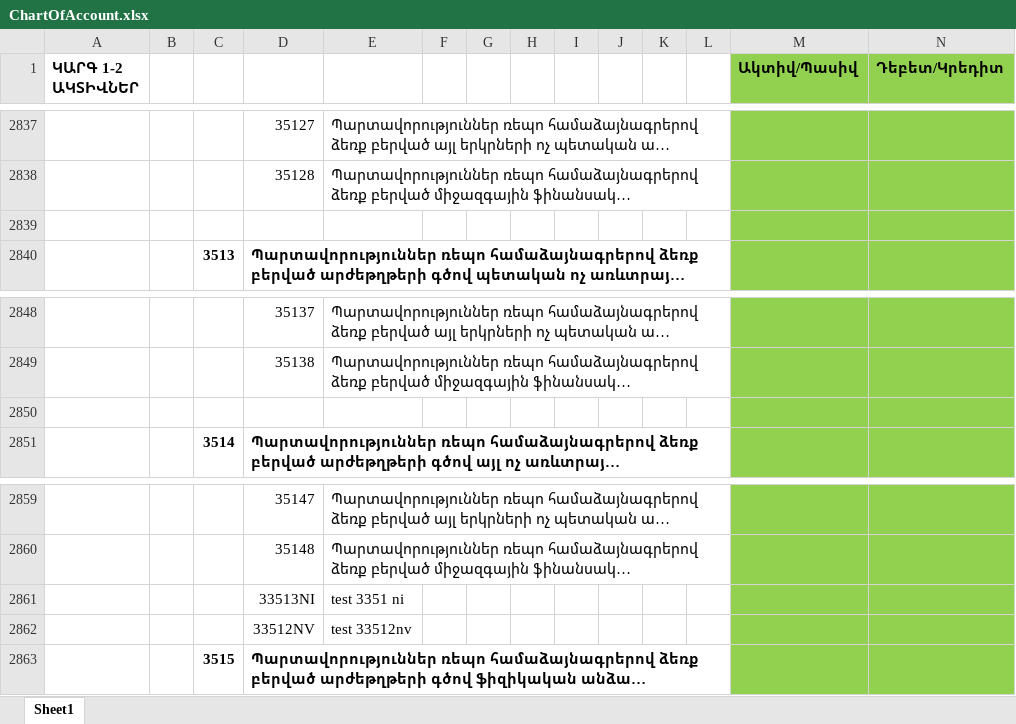
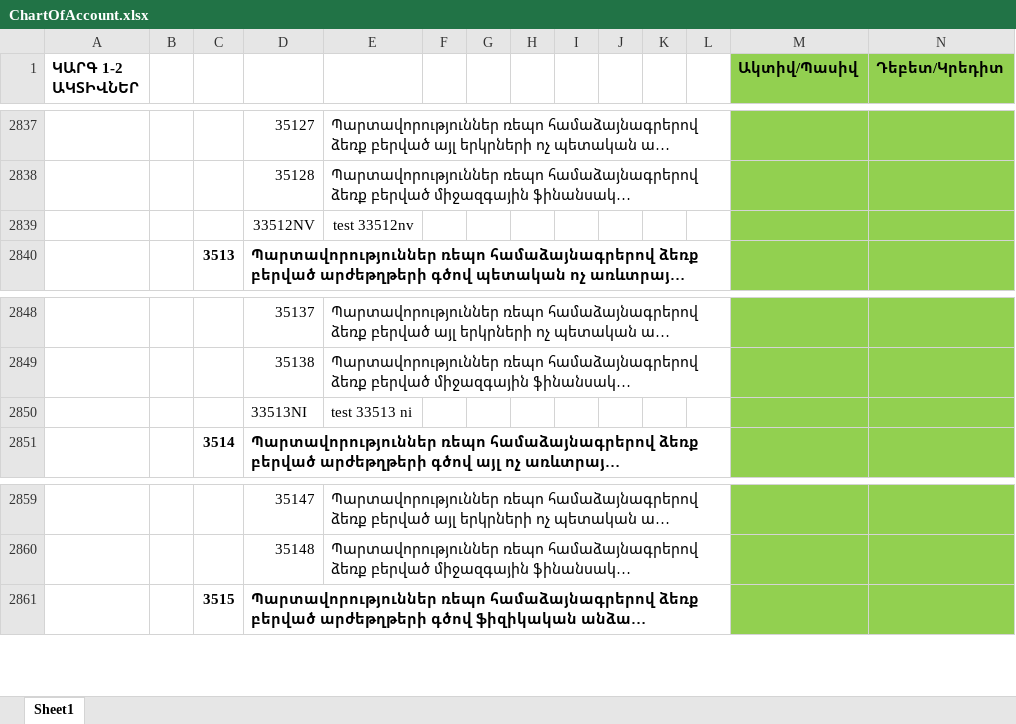
Before and after one commit to DevelopersBloom/DC_New_backend, an Excel workbook: ChartOfAccount.xlsx, sheet Sheet1, drawn as a sheet; only a part is shown, gaps mark what is left out; long unchanged cells end in …; values as stored, in another font and other column widths than the file's, no borders; removed rows and columns are numbered as before the commit, all else as after; rows hold the shown columns only; the diff names each change by its address in the sheet, - before the commit and + after, or states it on an @@ line.

Commit message:
doc journa softdelete

```diff
--- a/ChartOfAccount.xlsx (sheet Sheet1)
+++ b/ChartOfAccount.xlsx (sheet Sheet1)
-row 2839: (empty)
+row 2839:  |  |  | 33512NV | test 33512nv
-row 2850: (empty)
+row 2850:  |  |  | 33513NI | test 33513 ni
-row 2861:  |  |  | 33513NI | test 3351 ni
-row 2862:  |  |  | 33512NV | test 33512nv
```
